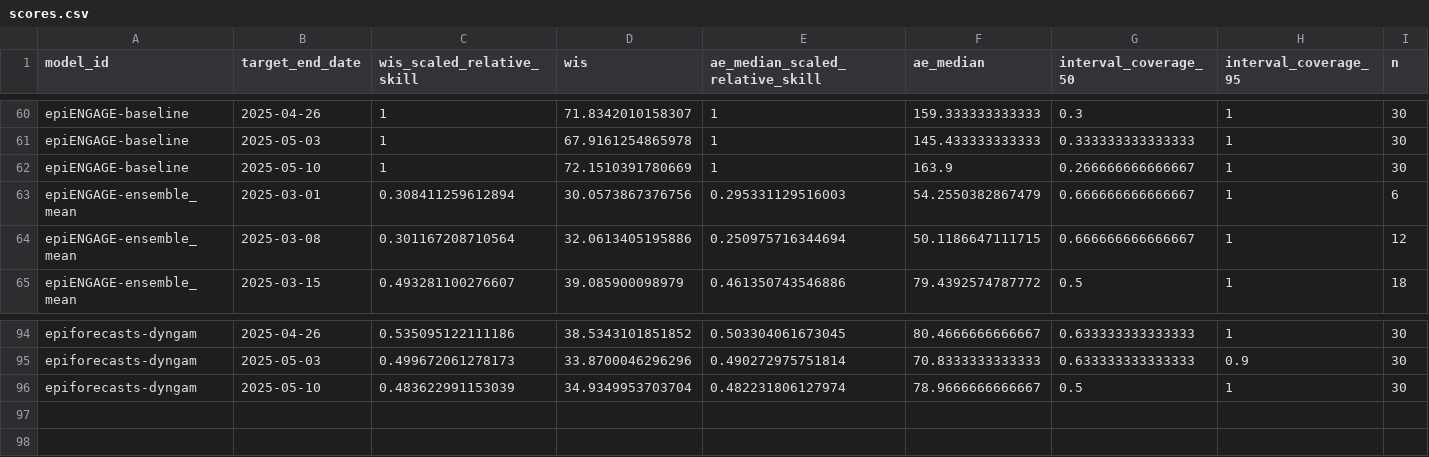
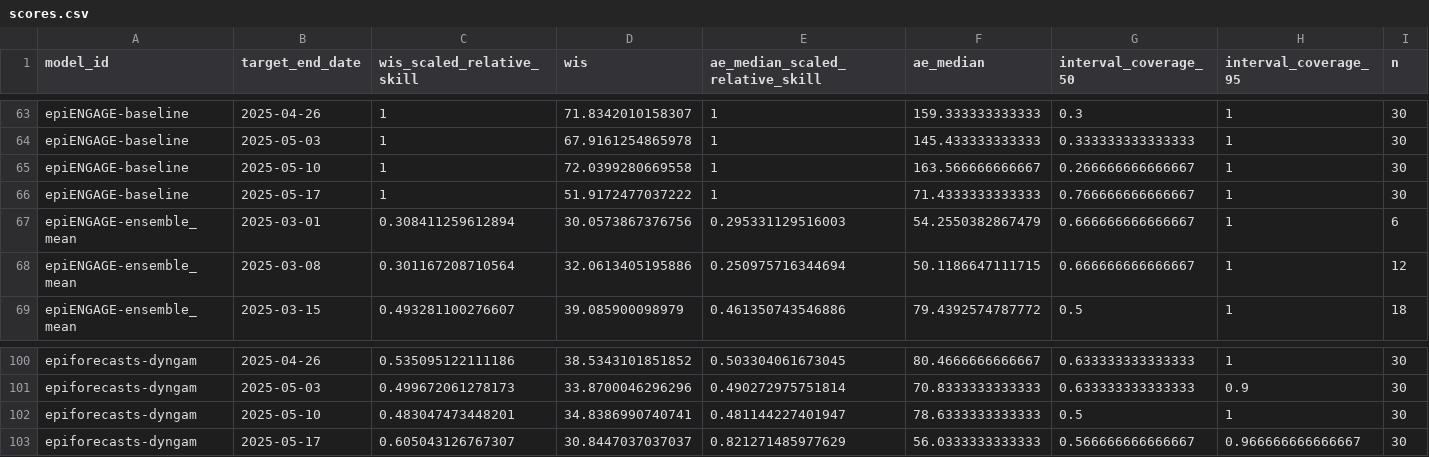
Before and after one commit to zkamvar/metrocast-dashboard, a CSV file: scores/ILI ED visits/Full season/target_end_date/scores.csv, drawn as a sheet; only a part is shown, gaps mark what is left out; the diff covers the shown part only.

```diff
--- a/scores/ILI ED visits/Full season/target_end_date/scores.csv
+++ b/scores/ILI ED visits/Full season/target_end_date/scores.csv
@@ -61,3 +64,4 @@
 "epiENGAGE-baseline",2025-05-03,1,67.9161254865978,1,145.433333333333,0.333333333333333,1,30
-"epiENGAGE-baseline",2025-05-10,1,72.1510391780669,1,163.9,0.266666666666667,1,30
+"epiENGAGE-baseline",2025-05-10,1,72.0399280669558,1,163.566666666667,0.266666666666667,1,30
+"epiENGAGE-baseline",2025-05-17,1,51.9172477037222,1,71.4333333333333,0.766666666666667,1,30
 "epiENGAGE-ensemble_mean",2025-03-01,0.308411259612894,30.0573867376756,0.295331129516003,54.2550382867479,0.666666666666667,1,6
@@ -95,2 +101,3 @@
 "epiforecasts-dyngam",2025-05-03,0.499672061278173,33.8700046296296,0.490272975751814,70.8333333333333,0.633333333333333,0.9,30
-"epiforecasts-dyngam",2025-05-10,0.483622991153039,34.9349953703704,0.482231806127974,78.9666666666667,0.5,1,30
+"epiforecasts-dyngam",2025-05-10,0.483047473448201,34.8386990740741,0.481144227401947,78.6333333333333,0.5,1,30
+"epiforecasts-dyngam",2025-05-17,0.605043126767307,30.8447037037037,0.821271485977629,56.0333333333333,0.566666666666667,0.966666666666667,30
```
Also changed, not shown: 5 added rows and 20 edited cells elsewhere in this file, scores/Flu ED visits pct/Full season/reference_date/scores.csv, scores/Flu ED visits pct/Full season/target_end_date/scores.csv, 17 other files.
